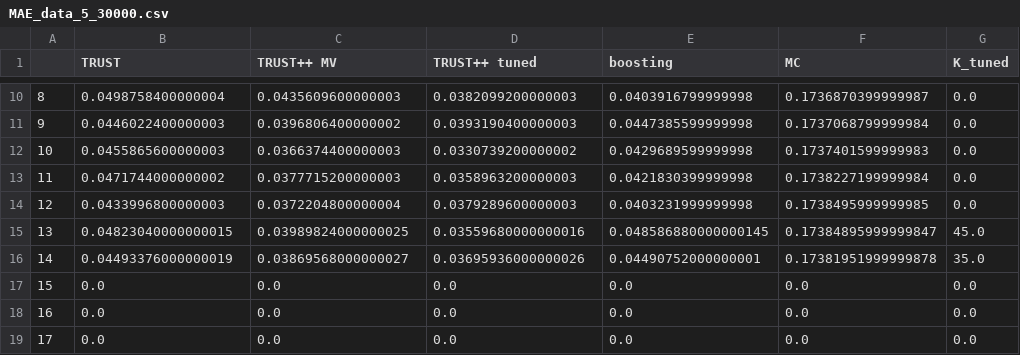
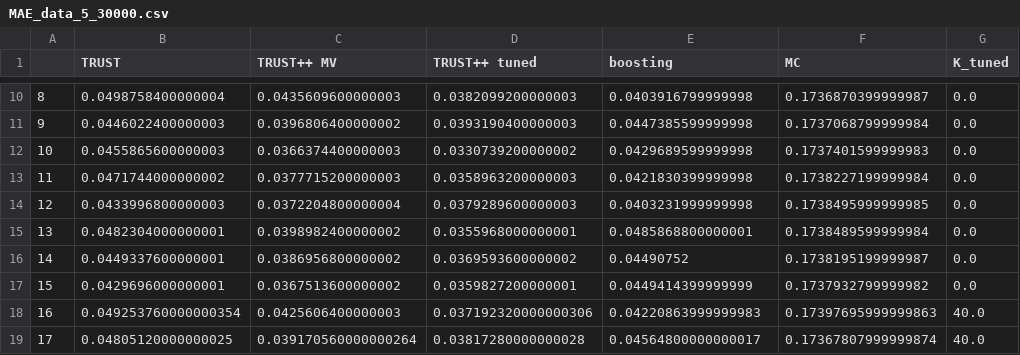
Before and after one commit to Monoxido45/CSI, a CSV file: results/LFI_real_results/tractable/bff/MAE_data_5_30000.csv, drawn as a sheet; only a part is shown, gaps mark what is left out; the diff covers the shown part only.

Commit message:
updating results data and debugging simulations

```diff
--- a/results/LFI_real_results/tractable/bff/MAE_data_5_30000.csv
+++ b/results/LFI_real_results/tractable/bff/MAE_data_5_30000.csv
@@ -14,6 +14,6 @@
 12,0.0433996800000003,0.0372204800000004,0.0379289600000003,0.0403231999999998,0.1738495999999985,0.0
-13,0.04823040000000015,0.03989824000000025,0.03559680000000016,0.048586880000000145,0.17384895999999847,45.0
-14,0.04493376000000019,0.03869568000000027,0.03695936000000026,0.04490752000000001,0.17381951999999878,35.0
-15,0.0,0.0,0.0,0.0,0.0,0.0
-16,0.0,0.0,0.0,0.0,0.0,0.0
-17,0.0,0.0,0.0,0.0,0.0,0.0
+13,0.0482304000000001,0.0398982400000002,0.0355968000000001,0.0485868800000001,0.1738489599999984,0.0
+14,0.0449337600000001,0.0386956800000002,0.0369593600000002,0.04490752,0.1738195199999987,0.0
+15,0.0429696000000001,0.0367513600000002,0.0359827200000001,0.0449414399999999,0.1737932799999982,0.0
+16,0.049253760000000354,0.0425606400000003,0.037192320000000306,0.04220863999999983,0.17397695999999863,40.0
+17,0.04805120000000025,0.039170560000000264,0.03817280000000028,0.04564800000000017,0.17367807999999874,40.0
```
Also changed, not shown: 72 edited cells elsewhere in this file, 15 other files.
